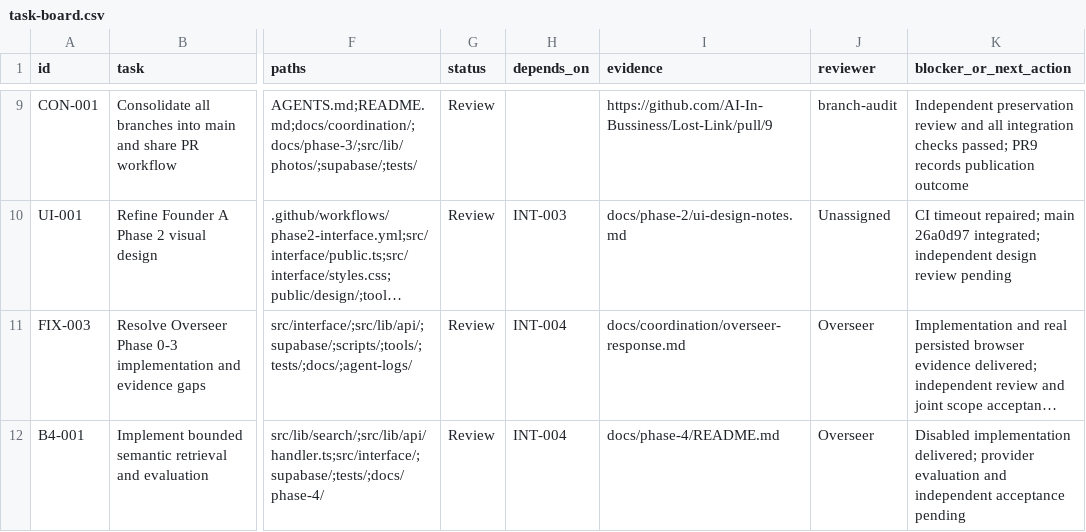
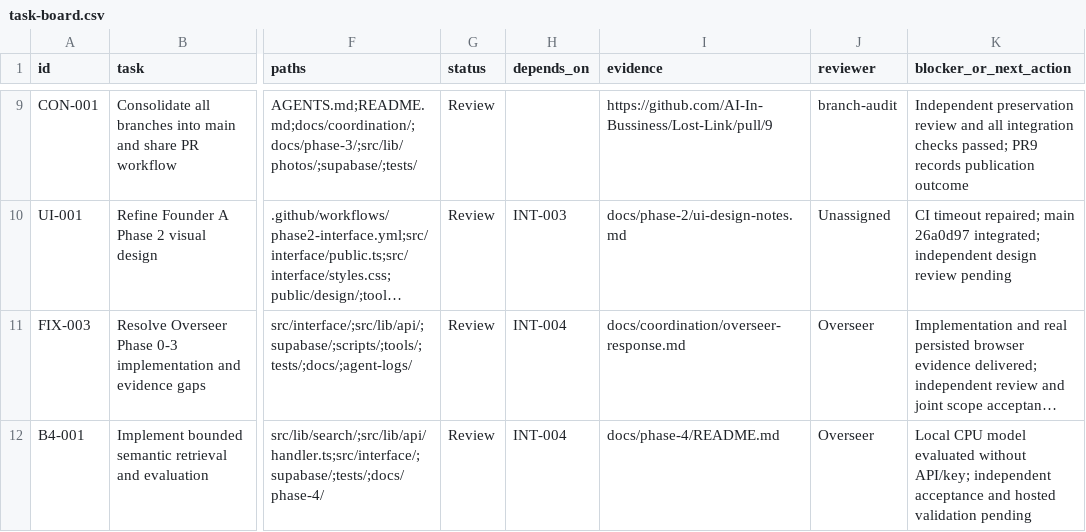
Before and after one commit to AI-In-Bussiness/Lost-Link, a CSV file: docs/coordination/task-board.csv, drawn as a sheet; only a part is shown, gaps mark what is left out; long unchanged cells end in …; the diff names each change by its address in the sheet, - before the commit and + after, or states it on an @@ line.

Commit message:
Run Phase 4 semantic matching locally with a free MiniLM model

```diff
--- a/docs/coordination/task-board.csv
+++ b/docs/coordination/task-board.csv
-K12 (blocker_or_next_action): Disabled implementation delivered; provider evaluation and independent acceptance pending
+K12 (blocker_or_next_action): Local CPU model evaluated without API/key; independent acceptance and hosted validation pending
```
Also changed, not shown: 33 other files.
